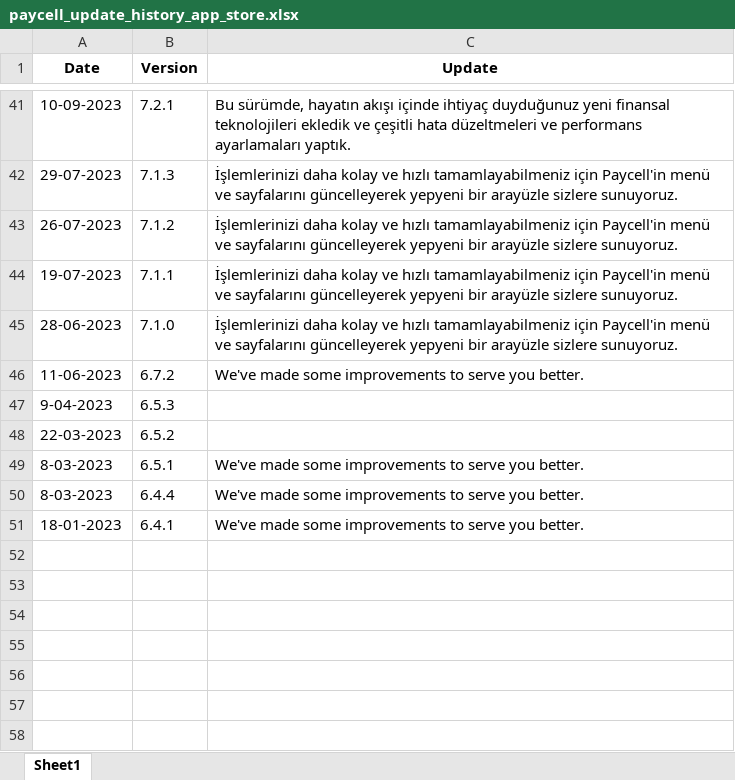
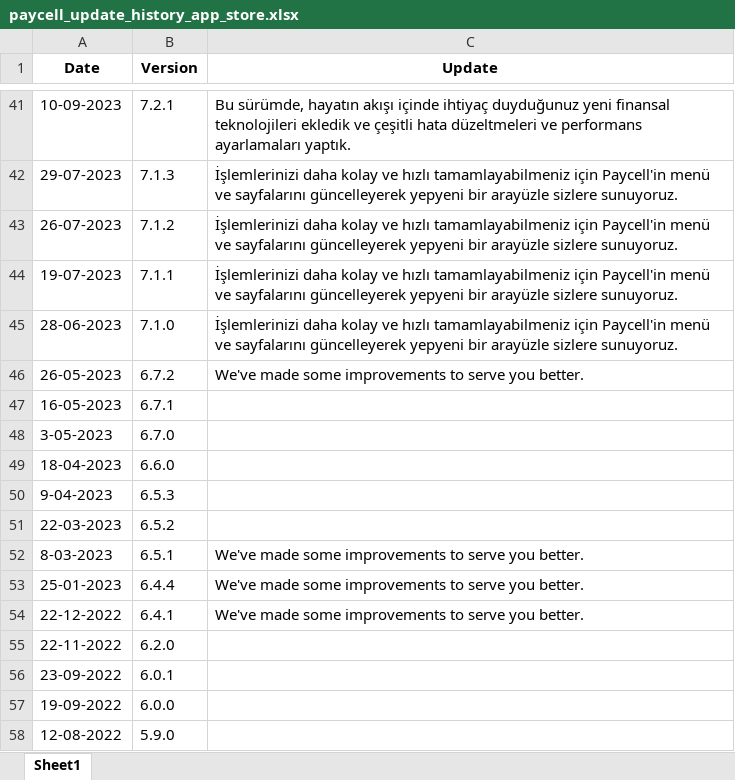
Before and after one commit to enisba/paycell-review-analysis, an Excel workbook: Notebooks/paycell_update_history_app_store.xlsx, sheet Sheet1, drawn as a sheet; only a part is shown, gaps mark what is left out; values as stored, in another font and other column widths than the file's, no borders; addresses are those after the commit; the diff names each change by its address in the sheet, - before the commit and + after, or states it on an @@ line.

Commit message:
update history new datas found

```diff
--- a/Notebooks/paycell_update_history_app_store.xlsx (sheet Sheet1)
+++ b/Notebooks/paycell_update_history_app_store.xlsx (sheet Sheet1)
-A46 (Date): 11-06-2023
+A46 (Date): 26-05-2023
+row 47: 16-05-2023 | 6.7.1
+row 48: 3-05-2023 | 6.7.0
+row 49: 18-04-2023 | 6.6.0
-A53 (Date): 8-03-2023
+A53 (Date): 25-01-2023
-A54 (Date): 18-01-2023
+A54 (Date): 22-12-2022
+row 55: 22-11-2022 | 6.2.0
+row 56: 23-09-2022 | 6.0.1
+row 57: 19-09-2022 | 6.0.0
+row 58: 12-08-2022 | 5.9.0
```
Also changed, not shown: 3 other files.
